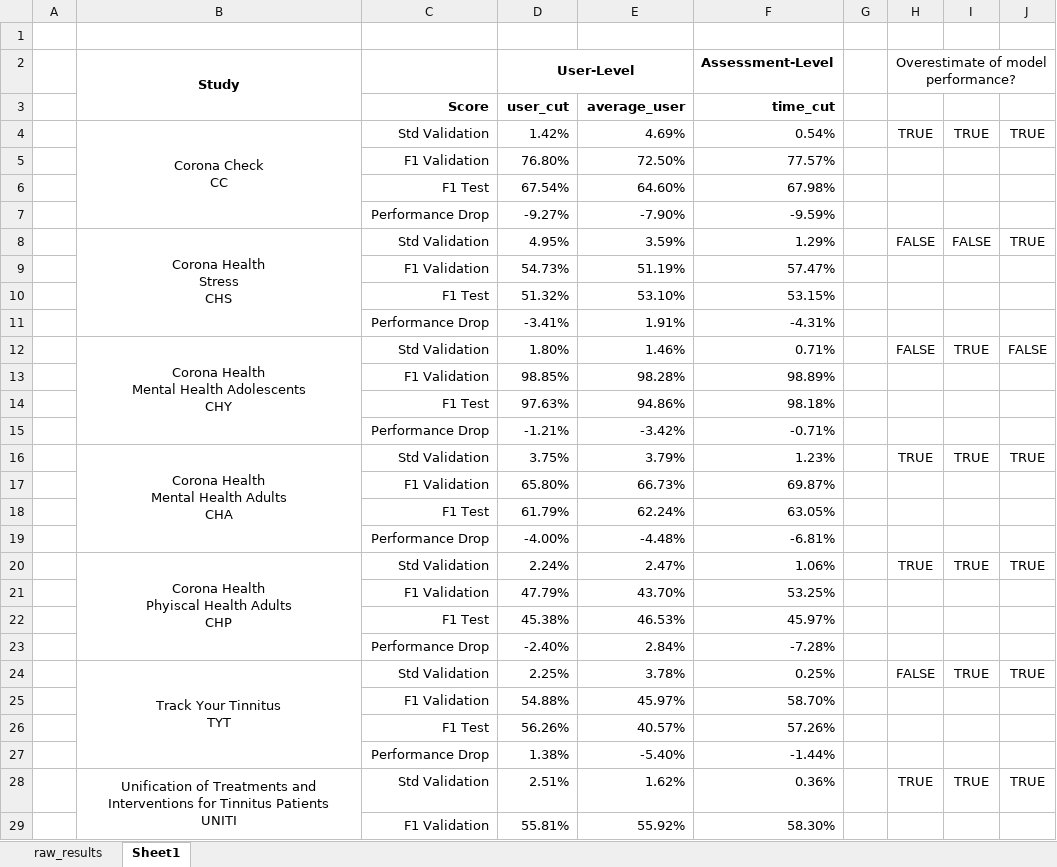
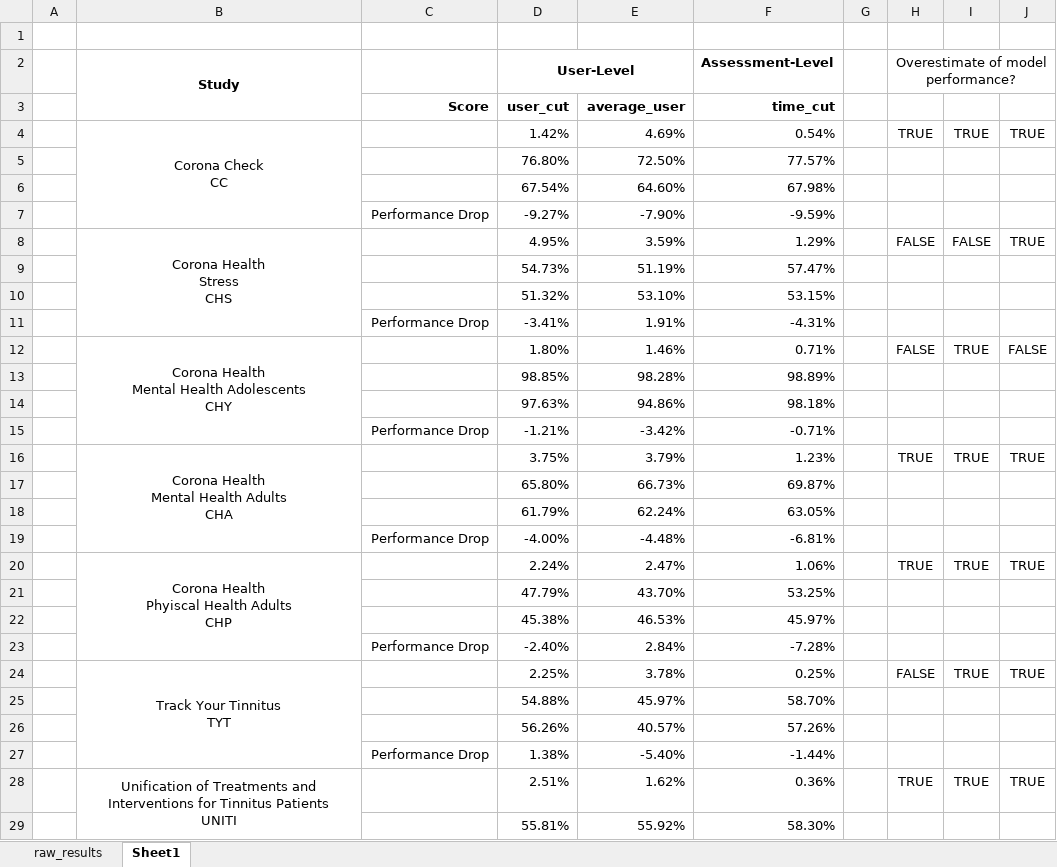
Before and after one commit to joa24jm/UsAs, an Excel workbook: results/tables/approaches/sorted_users/raw_results.xlsx, sheet Sheet1, drawn as a sheet; only a part is shown; values as stored, in another font and other column widths than the file's, no borders; charts and pictures and conditional formats not drawn; the diff covers the shown part only; the diff names each change by its address in the sheet, - before the commit and + after, or states it on an @@ line.

```diff
--- a/results/tables/approaches/sorted_users/raw_results.xlsx (sheet Sheet1)
+++ b/results/tables/approaches/sorted_users/raw_results.xlsx (sheet Sheet1)
-C4: Std Validation
+C4: (empty)
-C5: F1 Validation
+C5: (empty)
-C6: F1 Test
+C6: (empty)
-C8: Std Validation
+C8: (empty)
-C9: F1 Validation
+C9: (empty)
-C10: F1 Test
+C10: (empty)
-C12: Std Validation
+C12: (empty)
-C13: F1 Validation
+C13: (empty)
-C14: F1 Test
+C14: (empty)
-C16: Std Validation
+C16: (empty)
-C17: F1 Validation
+C17: (empty)
-C18: F1 Test
+C18: (empty)
-C20: Std Validation
+C20: (empty)
-C21: F1 Validation
+C21: (empty)
-C22: F1 Test
+C22: (empty)
-C24: Std Validation
+C24: (empty)
-C25: F1 Validation
+C25: (empty)
-C26: F1 Test
+C26: (empty)
-C28: Std Validation
+C28: (empty)
-C29: F1 Validation
+C29: (empty)
```
Also changed, not shown: 1 edited cell elsewhere in this sheet, charts or pictures, 5 other files.
